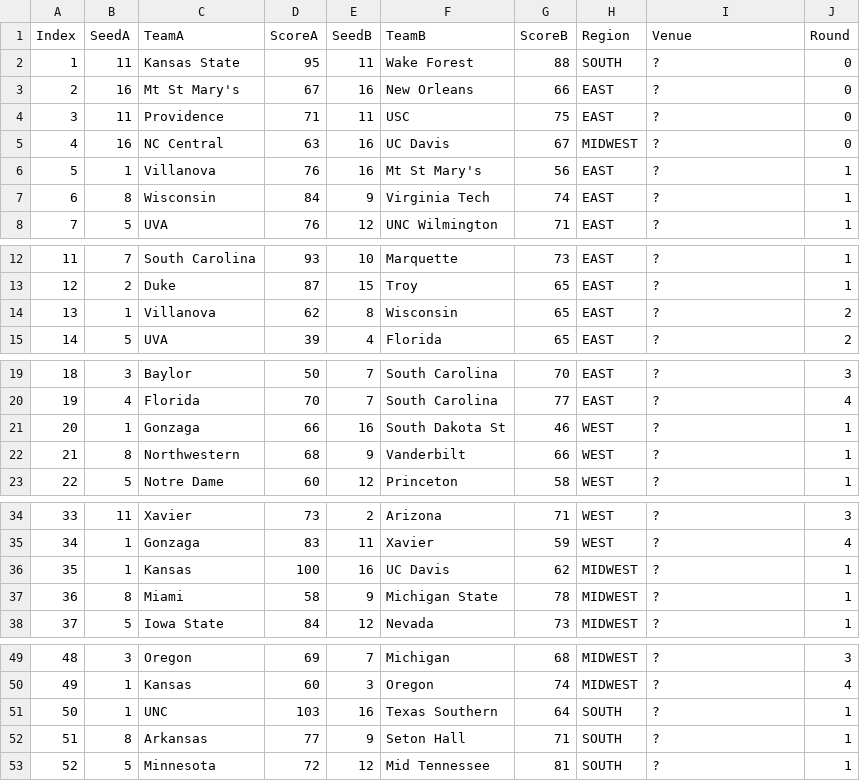
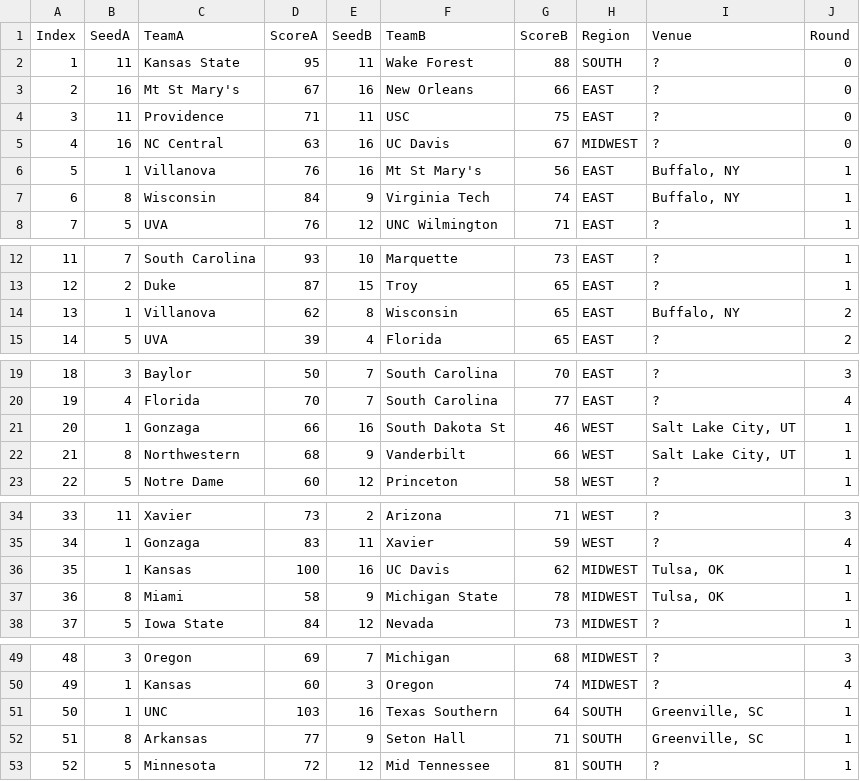
Before and after one commit to meprogrammerguy/pyMadness, a CSV file: espn.csv, drawn as a sheet; only a part is shown, gaps mark what is left out; the diff covers the shown part only.

Commit message:
working on venues

```diff
--- a/espn.csv
+++ b/espn.csv
@@ -5,4 +5,4 @@ Index,SeedA,TeamA,ScoreA,SeedB,TeamB,ScoreB,Region,Venue,Round
 4,16 ,NC Central,63,16 ,UC Davis,67,MIDWEST,?,0
-5,1 ,Villanova,76,16 ,Mt St Mary's,56,EAST,?,1
-6,8 ,Wisconsin,84,9 ,Virginia Tech,74,EAST,?,1
+5,1 ,Villanova,76,16 ,Mt St Mary's,56,EAST,"Buffalo, NY",1
+6,8 ,Wisconsin,84,9 ,Virginia Tech,74,EAST,"Buffalo, NY",1
 7,5 ,UVA,76,12 ,UNC Wilmington,71,EAST,?,1
@@ -13,3 +13,3 @@ Index,SeedA,TeamA,ScoreA,SeedB,TeamB,ScoreB,Region,Venue,Round
 12,2 ,Duke,87,15 ,Troy,65,EAST,?,1
-13,1 ,Villanova,62,8 ,Wisconsin,65,EAST,?,2
+13,1 ,Villanova,62,8 ,Wisconsin,65,EAST,"Buffalo, NY",2
 14,5 ,UVA,39,4 ,Florida,65,EAST,?,2
@@ -20,4 +20,4 @@ Index,SeedA,TeamA,ScoreA,SeedB,TeamB,ScoreB,Region,Venue,Round
 19,4 ,Florida,70,7 ,South Carolina,77,EAST,?,4
-20,1 ,Gonzaga,66,16 ,South Dakota St,46,WEST,?,1
-21,8 ,Northwestern,68,9 ,Vanderbilt,66,WEST,?,1
+20,1 ,Gonzaga,66,16 ,South Dakota St,46,WEST,"Salt Lake City, UT",1
+21,8 ,Northwestern,68,9 ,Vanderbilt,66,WEST,"Salt Lake City, UT",1
 22,5 ,Notre Dame,60,12 ,Princeton,58,WEST,?,1
@@ -35,4 +35,4 @@ Index,SeedA,TeamA,ScoreA,SeedB,TeamB,ScoreB,Region,Venue,Round
 34,1 ,Gonzaga,83,11 ,Xavier,59,WEST,?,4
-35,1 ,Kansas,100,16 ,UC Davis,62,MIDWEST,?,1
-36,8 ,Miami,58,9 ,Michigan State,78,MIDWEST,?,1
+35,1 ,Kansas,100,16 ,UC Davis,62,MIDWEST,"Tulsa, OK",1
+36,8 ,Miami,58,9 ,Michigan State,78,MIDWEST,"Tulsa, OK",1
 37,5 ,Iowa State,84,12 ,Nevada,73,MIDWEST,?,1
@@ -50,4 +50,4 @@ Index,SeedA,TeamA,ScoreA,SeedB,TeamB,ScoreB,Region,Venue,Round
 49,1 ,Kansas,60,3 ,Oregon,74,MIDWEST,?,4
-50,1 ,UNC,103,16 ,Texas Southern,64,SOUTH,?,1
-51,8 ,Arkansas,77,9 ,Seton Hall,71,SOUTH,?,1
+50,1 ,UNC,103,16 ,Texas Southern,64,SOUTH,"Greenville, SC",1
+51,8 ,Arkansas,77,9 ,Seton Hall,71,SOUTH,"Greenville, SC",1
 52,5 ,Minnesota,72,12 ,Mid Tennessee,81,SOUTH,?,1
```
Also changed, not shown: 3 edited cells elsewhere in this file, 2 other files.
